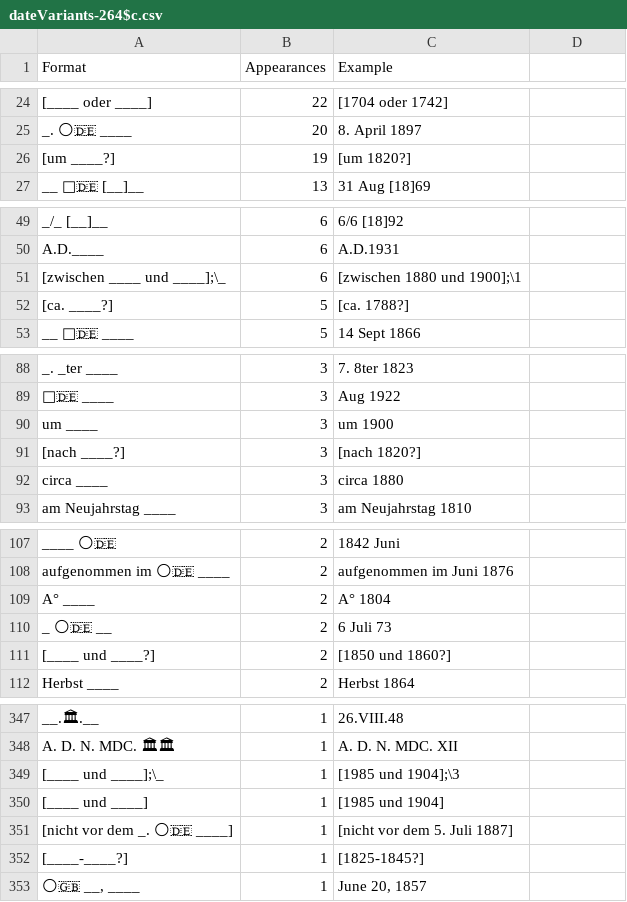
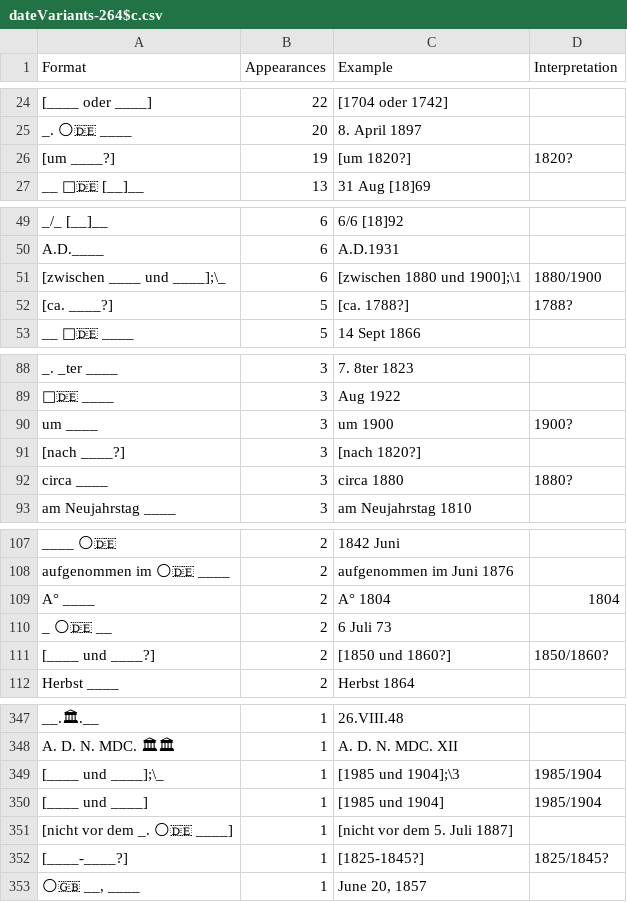
Before and after one commit to swiss-art-research-net/bso-data-pipeline, a CSV file: experiments/output/dateVariants-264$c.csv, drawn as a sheet; only a part is shown, gaps mark what is left out; the diff covers the shown part only.

```diff
--- a/experiments/output/dateVariants-264$c.csv
+++ b/experiments/output/dateVariants-264$c.csv
@@ -1 +1 @@
-Format,Appearances,Example
+Format,Appearances,Example,Interpretation
@@ -26 +26 @@ _. 🌕🇩🇪 ____,20,8. April 1897
-[um ____?],19,[um 1820?]
+[um ____?],19,[um 1820?],1820?
@@ -51,2 +51,2 @@ A.D.____,6,A.D.1931
-[zwischen ____ und ____];\_,6,[zwischen 1880 und 1900];\1
-[ca. ____?],5,[ca. 1788?]
+[zwischen ____ und ____];\_,6,[zwischen 1880 und 1900];\1 ,1880/1900
+[ca. ____?],5,[ca. 1788?],1788?
@@ -90 +90 @@ _. _ter ____,3,7. 8ter 1823
-um ____,3,um 1900
+um ____,3,um 1900,1900?
@@ -92 +92 @@ um ____,3,um 1900
-circa ____,3,circa 1880
+circa ____,3,circa 1880,1880?
@@ -109 +109 @@ aufgenommen im 🌕🇩🇪 ____,2,aufgenommen im Juni 1876
-A° ____,2,A° 1804
+A° ____,2,A° 1804,1804
@@ -111 +111 @@ _ 🌕🇩🇪 __,2,6 Juli 73
-[____ und ____?],2,[1850 und 1860?]
+[____ und ____?],2,[1850 und 1860?],1850/1860?
@@ -349,2 +349,2 @@ A. D. N. MDC. 🏛🏛,1,A. D. N. MDC. XII
-[____ und ____];\_,1,[1985 und 1904];\3
-[____ und ____],1, [1985 und 1904]
+[____ und ____];\_,1,[1985 und 1904];\3 ,1985/1904
+[____ und ____],1, [1985 und 1904],1985/1904
@@ -352 +352 @@ A. D. N. MDC. 🏛🏛,1,A. D. N. MDC. XII
-[____-____?],1,[1825-1845?]
+[____-____?],1,[1825-1845?],1825/1845?
```
Also changed, not shown: 22 edited cells elsewhere in this file, experiments/output/dateVariants-100$d.csv, experiments/output/dateVariants-260$c.csv, 6 other files.
